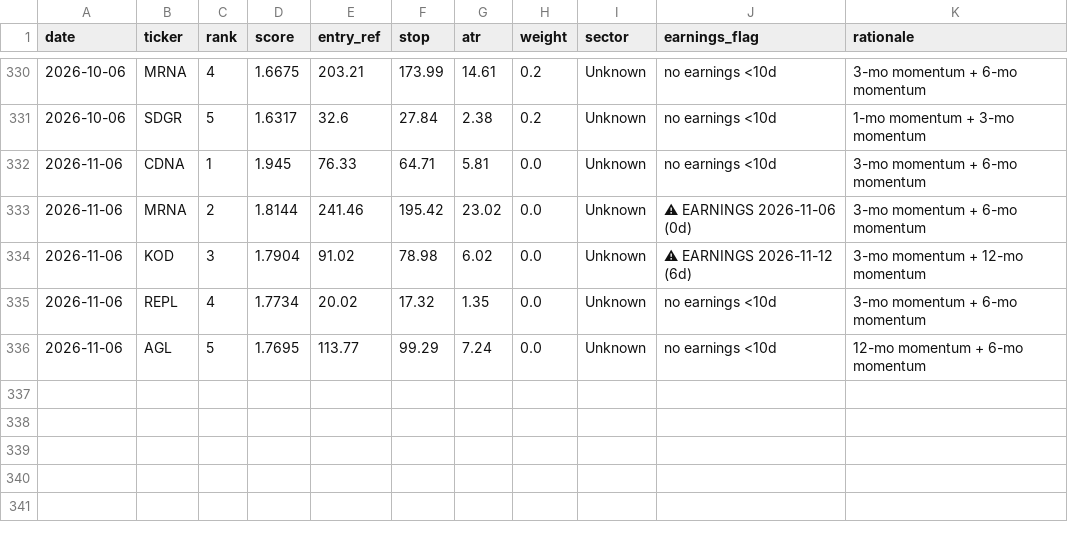
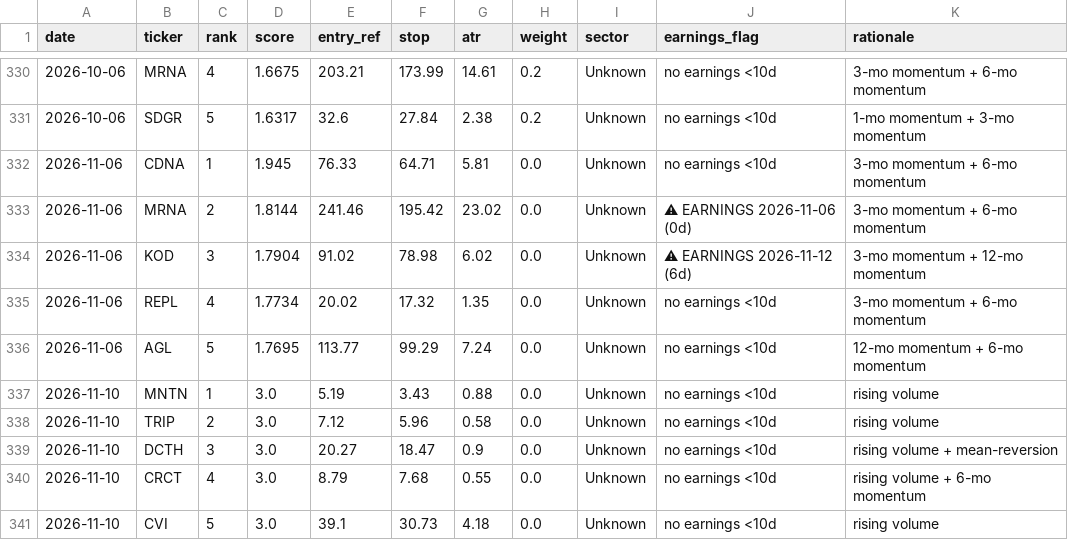
Before and after one commit to EeroP7/1, a CSV file: output_data/picks.csv, drawn as a sheet; only a part is shown, gaps mark what is left out; the diff names each change by its address in the sheet, - before the commit and + after, or states it on an @@ line.

Commit message:
journal: daily picks 2026-11-10

```diff
--- a/output_data/picks.csv
+++ b/output_data/picks.csv
+row 337: 2026-11-10 | MNTN | 1 | 3.0 | 5.19 | 3.43 | 0.88 | 0.0 | Unknown | no earnings <10d | rising volume
+row 338: 2026-11-10 | TRIP | 2 | 3.0 | 7.12 | 5.96 | 0.58 | 0.0 | Unknown | no earnings <10d | rising volume
+row 339: 2026-11-10 | DCTH | 3 | 3.0 | 20.27 | 18.47 | 0.9 | 0.0 | Unknown | no earnings <10d | rising volume + mean-reversion
+row 340: 2026-11-10 | CRCT | 4 | 3.0 | 8.79 | 7.68 | 0.55 | 0.0 | Unknown | no earnings <10d | rising volume + 6-mo momentum
+row 341: 2026-11-10 | CVI | 5 | 3.0 | 39.1 | 30.73 | 4.18 | 0.0 | Unknown | no earnings <10d | rising volume
```
Also changed, not shown: output_data/journal.csv.
